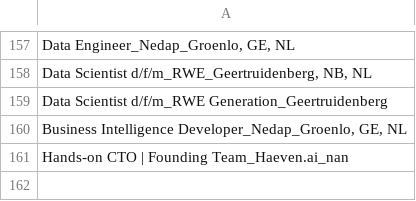
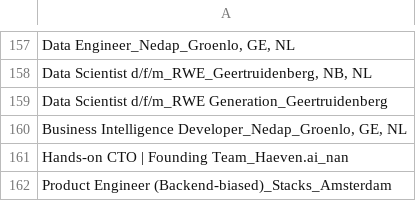
Before and after one commit to mcnakhaee/jobzoeker, a CSV file: sent_jobs.csv, drawn as a sheet; only a part is shown, gaps mark what is left out; the diff names each change by its address in the sheet, - before the commit and + after, or states it on an @@ line.

```diff
--- a/sent_jobs.csv
+++ b/sent_jobs.csv
+row 162: Product Engineer (Backend-biased)_Stacks_Amsterdam
```
Also changed, not shown: 2 other files.
